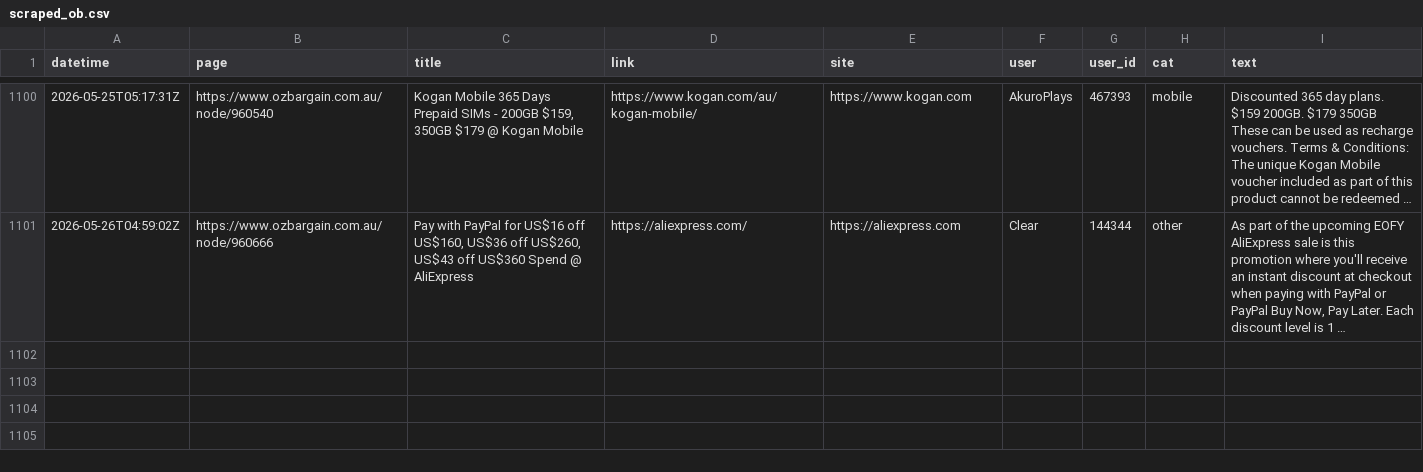
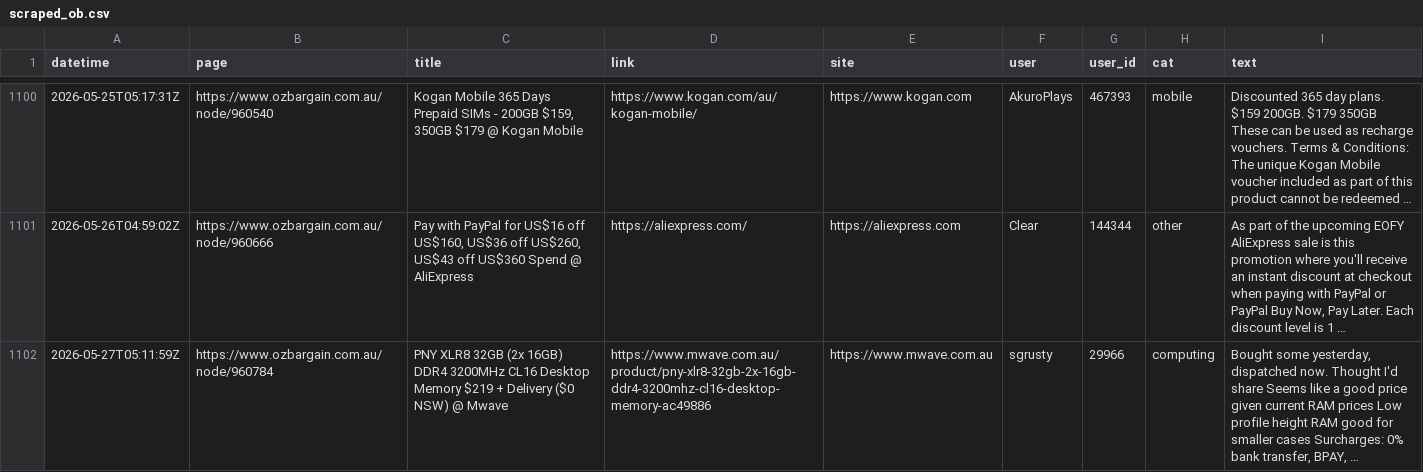
Before and after one commit to nwbort/car-loans, a CSV file: data/scraped_ob.csv, drawn as a sheet; only a part is shown, gaps mark what is left out.

Commit message:
refreshing data

```diff
--- a/data/scraped_ob.csv
+++ b/data/scraped_ob.csv
@@ -1101 +1101,2 @@ datetime,page,title,link,site,user,user_id,cat,text
 2026-05-26T04:59:02Z,https://www.ozbargain.com.au/node/960666,"Pay with PayPal for US$16 off US$160, US$36 off US$260, US$43 off US$360 Spend @ AliExpress",https://aliexpress.com/,https://aliexpress.com,Clear,144344,other,"As part of the upcoming EOFY AliExpress sale is this promotion where you'll receive an instant discount at checkout when paying with PayPal or PayPal Buy Now, Pay Later. Each discount level is 1 …"
+2026-05-27T05:11:59Z,https://www.ozbargain.com.au/node/960784,PNY XLR8 32GB (2x 16GB) DDR4 3200MHz CL16 Desktop Memory $219 + Delivery ($0 NSW) @ Mwave,https://www.mwave.com.au/product/pny-xlr8-32gb-2x-16gb-ddr4-3200mhz-cl16-desktop-memory-ac49886,https://www.mwave.com.au,sgrusty,29966,computing,"Bought some yesterday, dispatched now. Thought I'd share Seems like a good price given current RAM prices Low profile height RAM good for smaller cases Surcharges: 0% bank transfer, BPAY, …"
```
Also changed, not shown: 11 other files.
